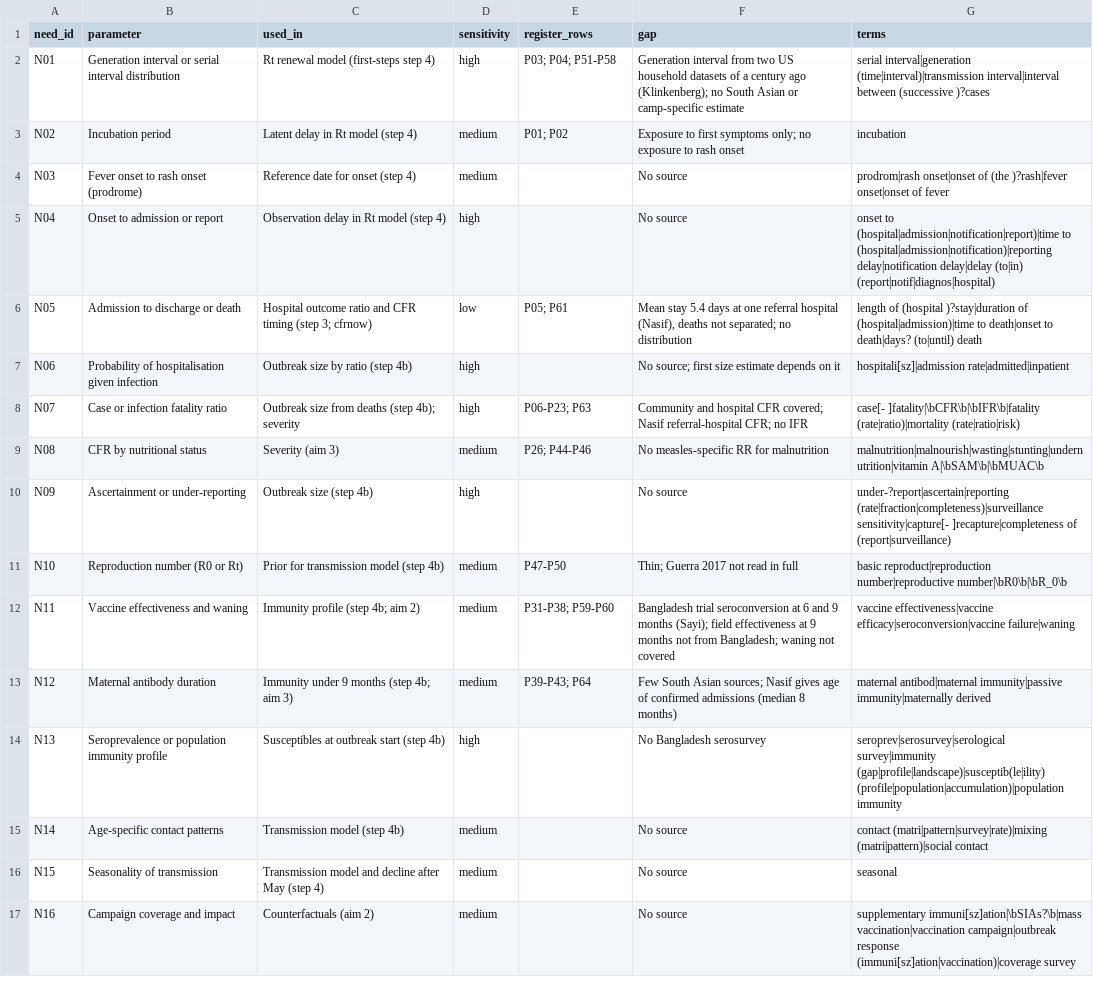
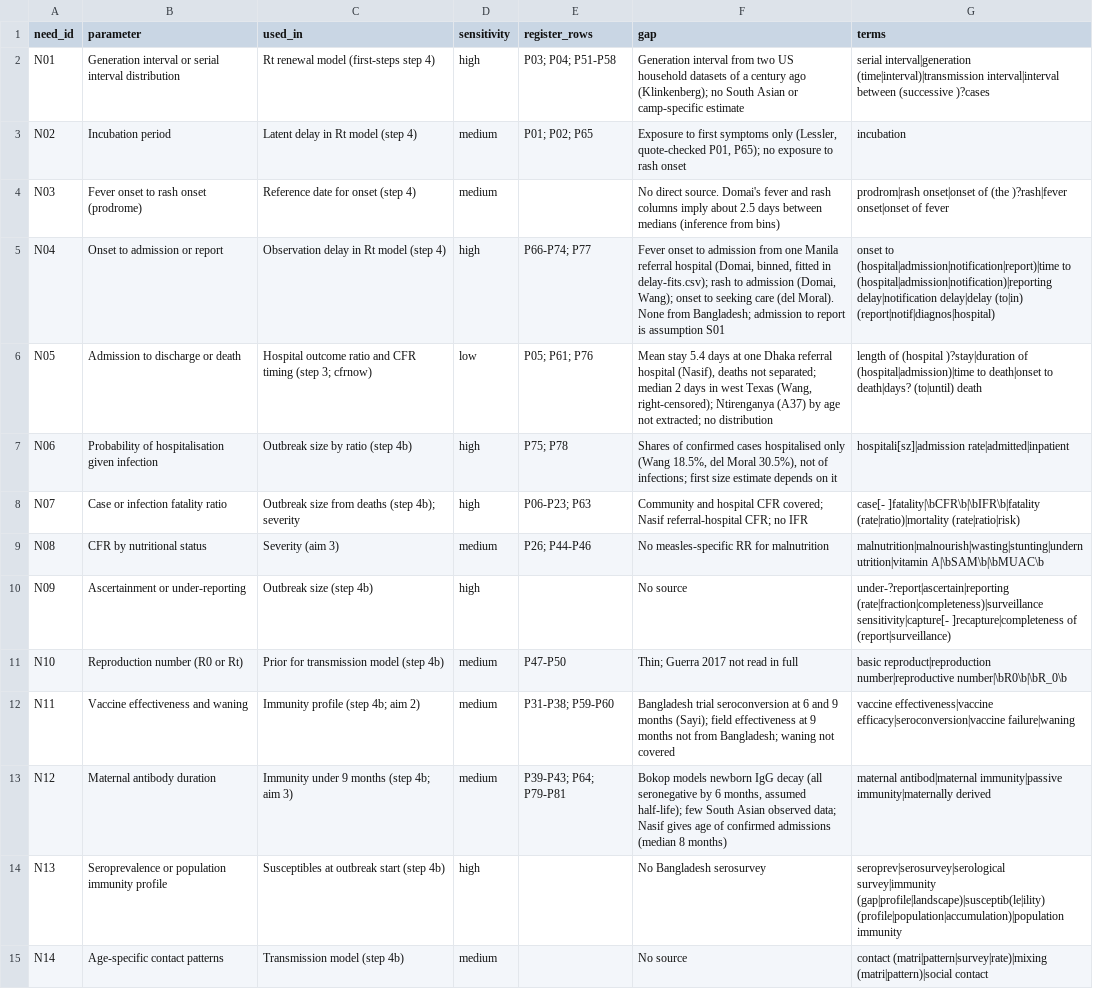
Before and after one commit to kathsherratt/measles-bgd, a CSV file: data/parameters/needs.csv, drawn as a sheet; only a part is shown; the shorter side is filled out with more unchanged rows.

```diff
--- a/data/parameters/needs.csv
+++ b/data/parameters/needs.csv
@@ -2,7 +2,7 @@ need_id,parameter,used_in,sensitivity,register_rows,gap,terms
 N01,Generation interval or serial interval distribution,Rt renewal model (first-steps step 4),high,P03; P04; P51-P58,Generation interval from two US household datasets of a century ago (Klinkenberg); no South Asian or camp-specific estimate,serial interval|generation (time|interval)|transmission interval|interval between (successive )?cases
-N02,Incubation period,Latent delay in Rt model (step 4),medium,P01; P02,Exposure to first symptoms only; no exposure to rash onset,incubation
-N03,Fever onset to rash onset (prodrome),Reference date for onset (step 4),medium,,No source,prodrom|rash onset|onset of (the )?rash|fever onset|onset of fever
-N04,Onset to admission or report,Observation delay in Rt model (step 4),high,,No source,onset to (hospital|admission|notification|report)|time to (hospital|admission|notification)|reporting delay|notification delay|delay (to|in) (report|notif|diagnos|hospital)
-N05,Admission to discharge or death,Hospital outcome ratio and CFR timing (step 3; cfrnow),low,P05; P61,"Mean stay 5.4 days at one referral hospital (Nasif), deaths not separated; no distribution",length of (hospital )?stay|duration of (hospital|admission)|time to death|onset to death|days? (to|until) death
-N06,Probability of hospitalisation given infection,Outbreak size by ratio (step 4b),high,,No source; first size estimate depends on it,hospitali[sz]|admission rate|admitted|inpatient
+N02,Incubation period,Latent delay in Rt model (step 4),medium,P01; P02; P65,"Exposure to first symptoms only (Lessler, quote-checked P01, P65); no exposure to rash onset",incubation
+N03,Fever onset to rash onset (prodrome),Reference date for onset (step 4),medium,,No direct source. Domai's fever and rash columns imply about 2.5 days between medians (inference from bins),prodrom|rash onset|onset of (the )?rash|fever onset|onset of fever
+N04,Onset to admission or report,Observation delay in Rt model (step 4),high,P66-P74; P77,"Fever onset to admission from one Manila referral hospital (Domai, binned, fitted in delay-fits.csv); rash to admission (Domai, Wang); onset to seeking care (del Moral). None from Bangladesh; admission to report is assumption S01",onset to (hospital|admission|notification|report)|time to (hospital|admission|notification)|reporting delay|notification delay|delay (to|in) (report|notif|diagnos|hospital)
+N05,Admission to discharge or death,Hospital outcome ratio and CFR timing (step 3; cfrnow),low,P05; P61; P76,"Mean stay 5.4 days at one Dhaka referral hospital (Nasif), deaths not separated; median 2 days in west Texas (Wang, right-censored); Ntirenganya (A37) by age not extracted; no distribution",length of (hospital )?stay|duration of (hospital|admission)|time to death|onset to death|days? (to|until) death
+N06,Probability of hospitalisation given infection,Outbreak size by ratio (step 4b),high,P75; P78,"Shares of confirmed cases hospitalised only (Wang 18.5%, del Moral 30.5%), not of infections; first size estimate depends on it",hospitali[sz]|admission rate|admitted|inpatient
 N07,Case or infection fatality ratio,Outbreak size from deaths (step 4b); severity,high,P06-P23; P63,Community and hospital CFR covered; Nasif referral-hospital CFR; no IFR,case[- ]fatality|\bCFR\b|\bIFR\b|fatality (rate|ratio)|mortality (rate|ratio|risk)
@@ -12,3 +12,3 @@ N10,Reproduction number (R0 or Rt),Prior for transmission model (step 4b),medium
 N11,Vaccine effectiveness and waning,Immunity profile (step 4b; aim 2),medium,P31-P38; P59-P60,Bangladesh trial seroconversion at 6 and 9 months (Sayi); field effectiveness at 9 months not from Bangladesh; waning not covered,vaccine effectiveness|vaccine efficacy|seroconversion|vaccine failure|waning
-N12,Maternal antibody duration,Immunity under 9 months (step 4b; aim 3),medium,P39-P43; P64,Few South Asian sources; Nasif gives age of confirmed admissions (median 8 months),maternal antibod|maternal immunity|passive immunity|maternally derived
+N12,Maternal antibody duration,Immunity under 9 months (step 4b; aim 3),medium,P39-P43; P64; P79-P81,"Bokop models newborn IgG decay (all seronegative by 6 months, assumed half-life); few South Asian observed data; Nasif gives age of confirmed admissions (median 8 months)",maternal antibod|maternal immunity|passive immunity|maternally derived
 N13,Seroprevalence or population immunity profile,Susceptibles at outbreak start (step 4b),high,,No Bangladesh serosurvey,seroprev|serosurvey|serological survey|immunity (gap|profile|landscape)|susceptib(le|ility) (profile|population|accumulation)|population immunity
```
Also changed, not shown: data/parameters/measles_articles.csv, data/parameters/priors.csv, 9 other files.
